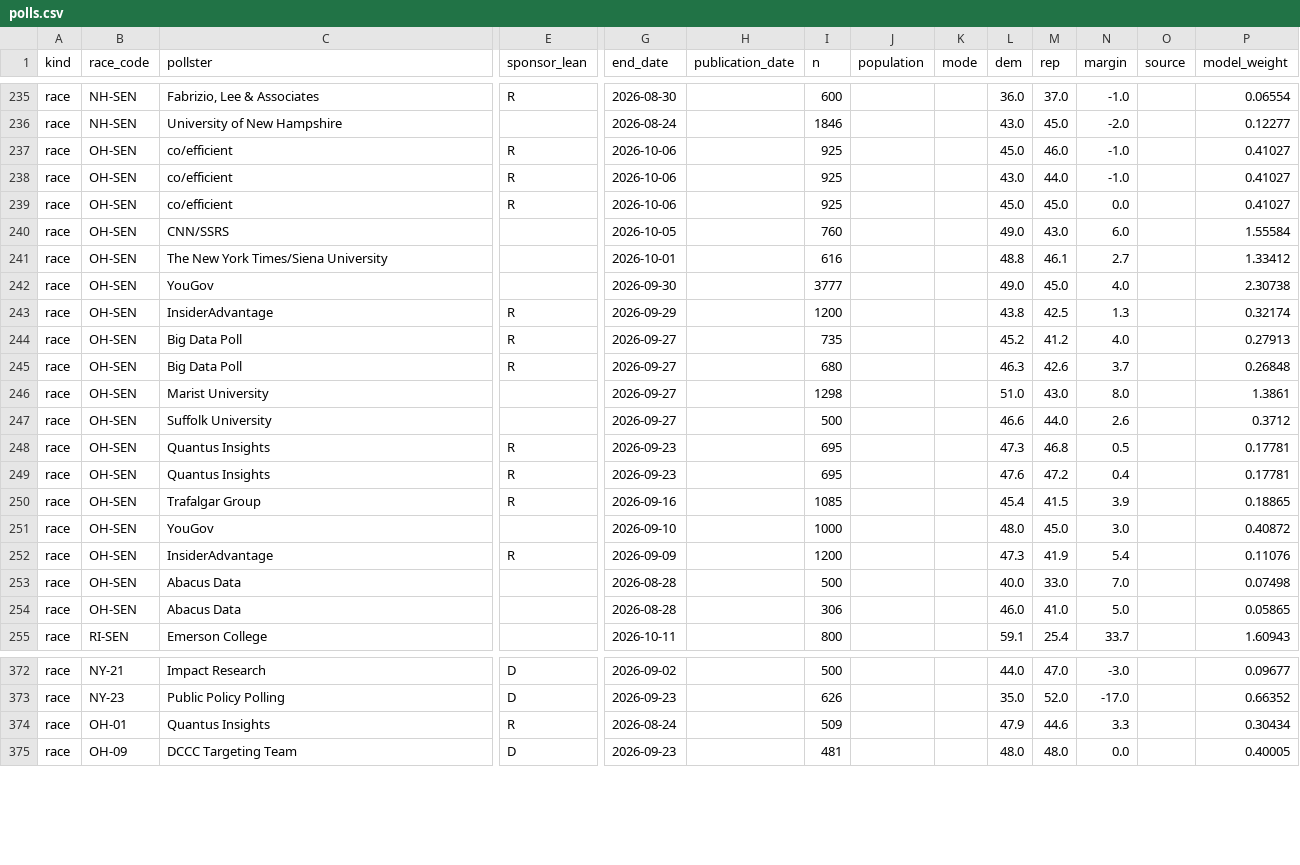
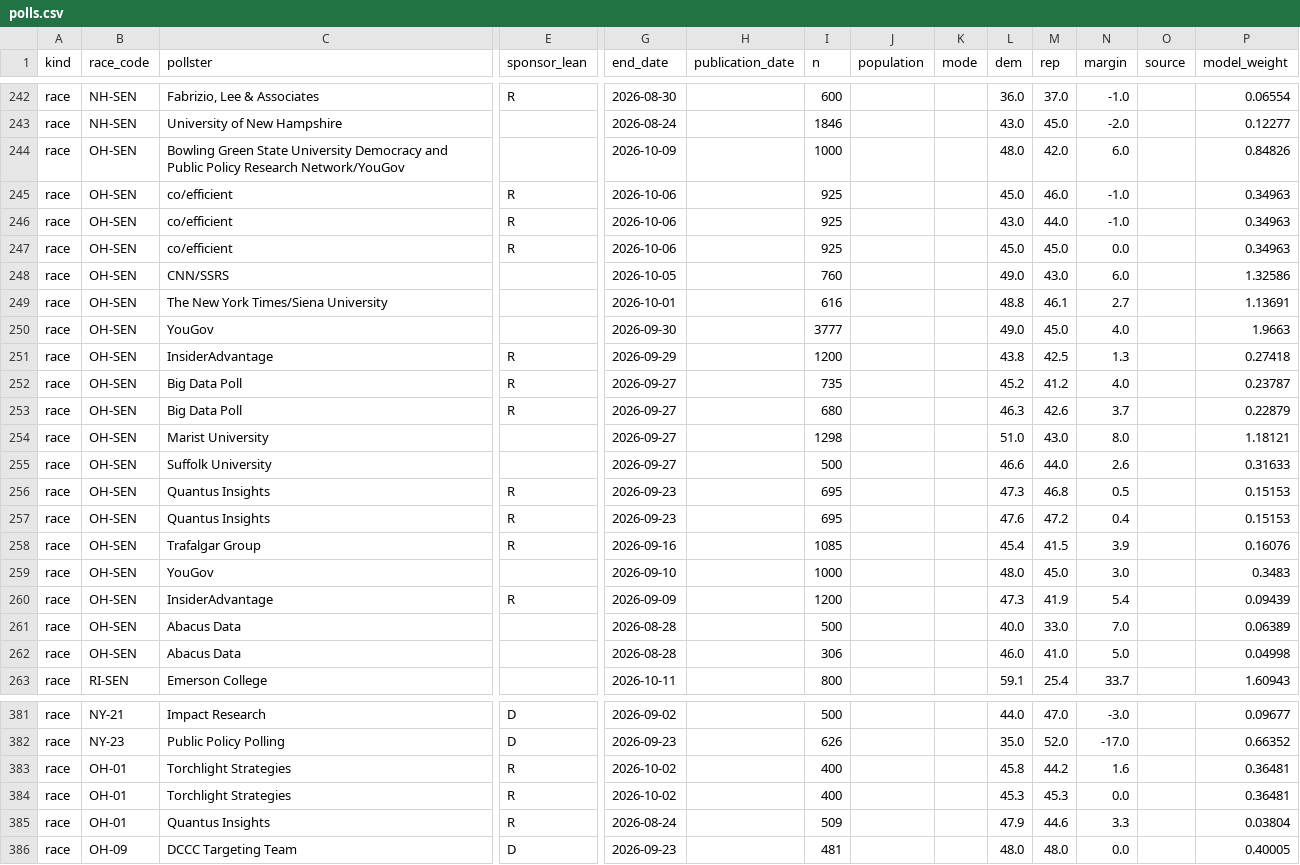
Before and after one commit to MusicOfScience/midterm-signals, a CSV file: public/data/polls.csv, drawn as a sheet; only a part is shown, gaps mark what is left out; addresses are those after the commit; rows hold the shown columns only; the diff covers the shown part only; the diff names each change by its address in the sheet, - before the commit and + after, or states it on an @@ line.

```diff
--- a/public/data/polls.csv
+++ b/public/data/polls.csv
+row 244: race | OH-SEN | Bowling Green State University Democracy and Public Policy Research Network/YouGov |  | 2026-10-09 |  | 1000 |  |  | 48.0 | 42.0 | 6.0 |  | 0.84826
-P245:P247 (model_weight): 0.41027
+P245:P247 (model_weight): 0.34963
-P248 (model_weight): 1.55584
+P248 (model_weight): 1.32586
-P249 (model_weight): 1.33412
+P249 (model_weight): 1.13691
-P250 (model_weight): 2.30738
+P250 (model_weight): 1.9663
-P251 (model_weight): 0.32174
+P251 (model_weight): 0.27418
-P252 (model_weight): 0.27913
+P252 (model_weight): 0.23787
-P253 (model_weight): 0.26848
+P253 (model_weight): 0.22879
-P254 (model_weight): 1.3861
+P254 (model_weight): 1.18121
-P255 (model_weight): 0.3712
+P255 (model_weight): 0.31633
-P256:P257 (model_weight): 0.17781
+P256:P257 (model_weight): 0.15153
-P258 (model_weight): 0.18865
+P258 (model_weight): 0.16076
-P259 (model_weight): 0.40872
+P259 (model_weight): 0.3483
-P260 (model_weight): 0.11076
+P260 (model_weight): 0.09439
-P261 (model_weight): 0.07498
+P261 (model_weight): 0.06389
-P262 (model_weight): 0.05865
+P262 (model_weight): 0.04998
+row 383: race | OH-01 | Torchlight Strategies | R | 2026-10-02 |  | 400 |  |  | 45.8 | 44.2 | 1.6 |  | 0.36481
+row 384: race | OH-01 | Torchlight Strategies | R | 2026-10-02 |  | 400 |  |  | 45.3 | 45.3 | 0.0 |  | 0.36481
-P385 (model_weight): 0.30434
+P385 (model_weight): 0.03804
```
Also changed, not shown: 8 added rows, 15 moved rows and 39 edited cells elsewhere in this file, public/data/races.csv, 22 other files.
